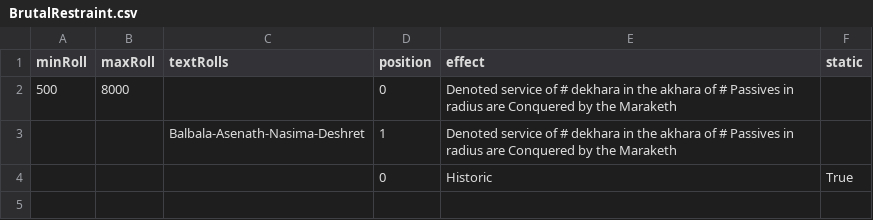
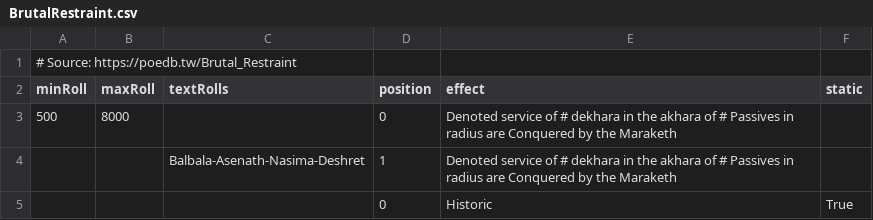
Before and after one commit to Ivareh/pathofmodifiersapp, a CSV file: src/backend/app/app/database/modifier_data_deposit/deposited_data/BrutalRestraint.csv, drawn as a sheet.

```diff
--- a/src/backend/app/app/database/modifier_data_deposit/deposited_data/BrutalRestraint.csv
+++ b/src/backend/app/app/database/modifier_data_deposit/deposited_data/BrutalRestraint.csv
@@ -1 +1,2 @@
+# Source: https://poedb.tw/Brutal_Restraint
 minRoll,maxRoll,textRolls,position,effect,static
```
Also changed, not shown: src/backend/app/app/database/modifier_data_deposit/deposited_data/ElegantHubris.csv, src/backend/app/app/database/modifier_data_deposit/deposited_data/ForbiddenFlame.csv, 16 other files.
